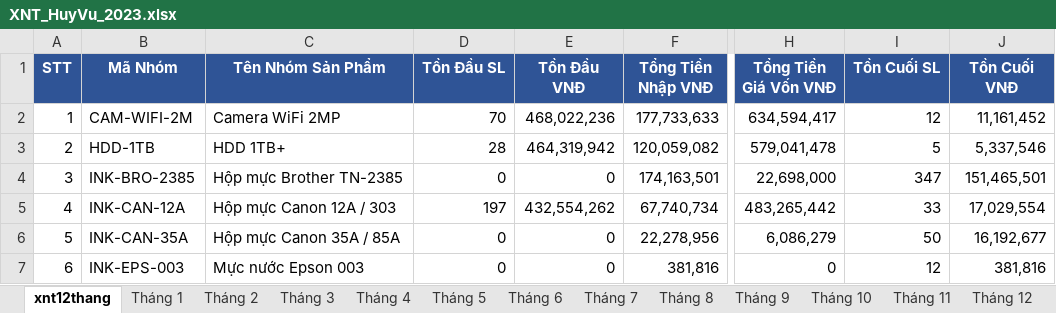
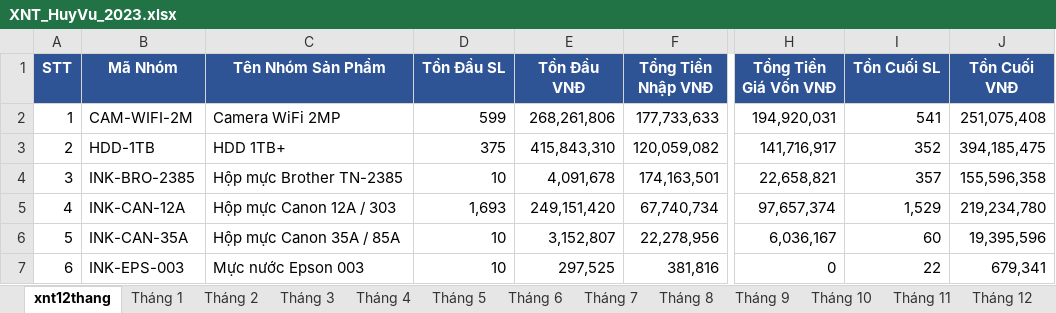
Before and after one commit to KataChannel/ragketoan, an Excel workbook: docs/huyvu/XNT_HuyVu_2023.xlsx, sheet xnt12thang, drawn as a sheet; only a part is shown, gaps mark what is left out; values as stored, in another font and other column widths than the file's, no borders; the diff covers the shown part only; the diff names each change by its address in the sheet, - before the commit and + after, or states it on an @@ line.

```diff
--- a/docs/huyvu/XNT_HuyVu_2023.xlsx (sheet xnt12thang)
+++ b/docs/huyvu/XNT_HuyVu_2023.xlsx (sheet xnt12thang)
-D2 (Tồn Đầu SL): 70
+D2 (Tồn Đầu SL): 599
-E2 (Tồn Đầu VNĐ): 468,022,236
+E2 (Tồn Đầu VNĐ): 268,261,806
-H2 (Tổng Tiền Giá Vốn VNĐ): 634,594,417
+H2 (Tổng Tiền Giá Vốn VNĐ): 194,920,031
-I2 (Tồn Cuối SL): 12
+I2 (Tồn Cuối SL): 541
-J2 (Tồn Cuối VNĐ): 11,161,452
+J2 (Tồn Cuối VNĐ): 251,075,408
-D3 (Tồn Đầu SL): 28
+D3 (Tồn Đầu SL): 375
-E3 (Tồn Đầu VNĐ): 464,319,942
+E3 (Tồn Đầu VNĐ): 415,843,310
-H3 (Tổng Tiền Giá Vốn VNĐ): 579,041,478
+H3 (Tổng Tiền Giá Vốn VNĐ): 141,716,917
-I3 (Tồn Cuối SL): 5
+I3 (Tồn Cuối SL): 352
-J3 (Tồn Cuối VNĐ): 5,337,546
+J3 (Tồn Cuối VNĐ): 394,185,475
-D4 (Tồn Đầu SL): 0
+D4 (Tồn Đầu SL): 10
-E4 (Tồn Đầu VNĐ): 0
+E4 (Tồn Đầu VNĐ): 4,091,678
-H4 (Tổng Tiền Giá Vốn VNĐ): 22,698,000
+H4 (Tổng Tiền Giá Vốn VNĐ): 22,658,821
-I4 (Tồn Cuối SL): 347
+I4 (Tồn Cuối SL): 357
-J4 (Tồn Cuối VNĐ): 151,465,501
+J4 (Tồn Cuối VNĐ): 155,596,358
-D5 (Tồn Đầu SL): 197
+D5 (Tồn Đầu SL): 1,693
-E5 (Tồn Đầu VNĐ): 432,554,262
+E5 (Tồn Đầu VNĐ): 249,151,420
-H5 (Tổng Tiền Giá Vốn VNĐ): 483,265,442
+H5 (Tổng Tiền Giá Vốn VNĐ): 97,657,374
-I5 (Tồn Cuối SL): 33
+I5 (Tồn Cuối SL): 1,529
-J5 (Tồn Cuối VNĐ): 17,029,554
+J5 (Tồn Cuối VNĐ): 219,234,780
-D6:D7 (Tồn Đầu SL): 0
+D6:D7 (Tồn Đầu SL): 10
-E6 (Tồn Đầu VNĐ): 0
+E6 (Tồn Đầu VNĐ): 3,152,807
-H6 (Tổng Tiền Giá Vốn VNĐ): 6,086,279
+H6 (Tổng Tiền Giá Vốn VNĐ): 6,036,167
-I6 (Tồn Cuối SL): 50
+I6 (Tồn Cuối SL): 60
-J6 (Tồn Cuối VNĐ): 16,192,677
+J6 (Tồn Cuối VNĐ): 19,395,596
-E7 (Tồn Đầu VNĐ): 0
+E7 (Tồn Đầu VNĐ): 297,525
-I7 (Tồn Cuối SL): 12
+I7 (Tồn Cuối SL): 22
-J7 (Tồn Cuối VNĐ): 381,816
+J7 (Tồn Cuối VNĐ): 679,341
```
Also changed, not shown: 1 added row, 1 removed row and 252 edited cells elsewhere in this sheet, sheet Tháng 11, sheet Tháng 12, sheet Tháng 3, sheet Tháng 7, sheet Tháng 8, sheet Tháng 6, 7 more sheets, 2 other files.
